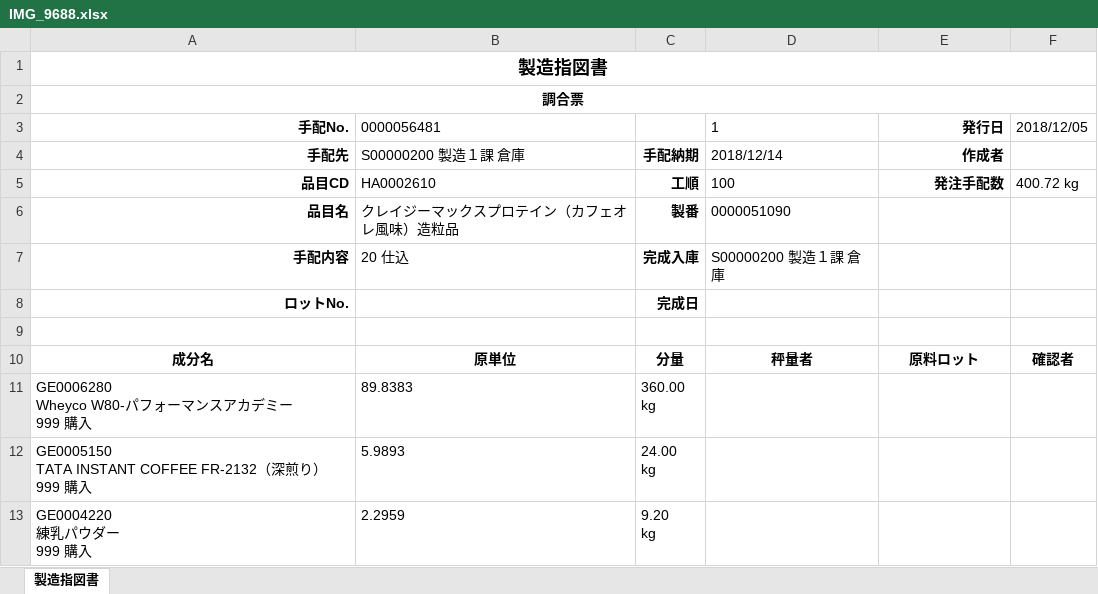
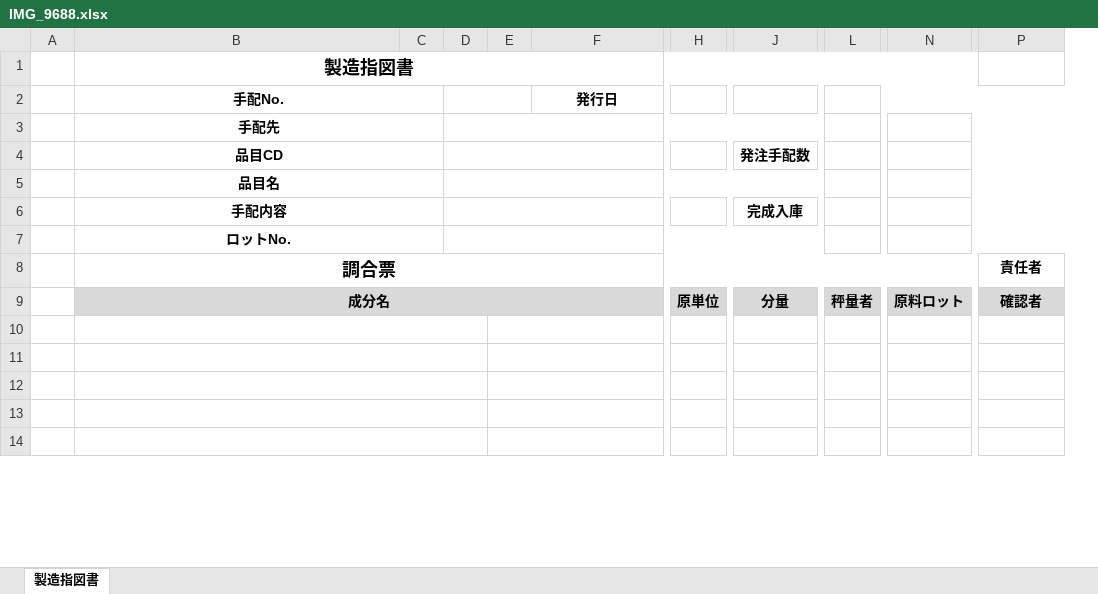
Before and after one commit to wesleylwu/Mirror-Report-AI, an Excel workbook: output/IMG_9688.xlsx, sheet 製造指図書, drawn as a sheet; only a part is shown, gaps mark what is left out; values as stored, in another font and other column widths than the file's, no borders; removed rows and columns are numbered as before the commit, all else as after; rows hold the shown columns only; ↵ is a line break in a cell; the diff covers the shown part only; the diff names each change by its address in the sheet, - before the commit and + after, or states it on an @@ line.

```diff
--- a/output/IMG_9688.xlsx (sheet 製造指図書)
+++ b/output/IMG_9688.xlsx (sheet 製造指図書)
+column A, empty
-column B (0000056481), rows 4-13: S00000200 製造１課 倉庫 | HA0002610 | クレイジーマックスプロテイン（カフェオレ風味）造粒品 | 20 仕込 |  |  | 原単位 | 89.8383 | 5.9893 | 2.2959
-column C, rows 4-13: 手配納期 | 工順 | 製番 | 完成入庫 | 完成日 |  | 分量 | 360.00 ↵ kg | 24.00 ↵ kg | 9.20 ↵ kg
-column D (1), rows 4-10: 2018/12/14 | 100 | 0000051090 | S00000200 製造１課 倉庫 |  |  | 秤量者
+column C, empty
+column D, empty
+column E, empty
+column H, empty
+column J, rows 4-6: 発注手配数 |  | 完成入庫
+column L, empty
+column N, empty
-A1:F1 merged
+B1:O1 merged
-row 2: 調合票
-B2:B7 alignment: right
+B2:B7 alignment: center
+B2:C2 merged
-F2 alignment: right
+F2 alignment: center
-P2: 2018/12/05
+P2: (empty)
+B3:C3 merged
-F3 (発行日): 作成者
+F3 (発行日): (empty)
+B4:C4 merged
-F4 (発行日): 発注手配数
+F4 (発行日): (empty)
-P4: 400.72 kg
+P4: (empty)
+B5:C5 merged
+B6:C6 merged
+B7:C7 merged
+row 8:  | 調合票 |  |  |  |  |  |  |  |  | 責任者
+row 9:  | 成分名 |  |  |  |  | 原単位 | 分量 | 秤量者 | 原料ロット | 確認者
+B10:D10 merged
-row 11: 成分名 | 原単位 | 分量 | 秤量者 | 原料ロット | 確認者
+row 11: (empty)
+B11:D11 merged
-row 12: GE0006280 ↵ Wheyco W80-パフォーマンスアカデミー ↵ 999 購入 | 89.8383 | 360.00 ↵ kg
+row 12: (empty)
+B12:D12 merged
-row 13: GE0005150 ↵ TATA INSTANT COFFEE FR-2132（深煎り） ↵ 999 購入 | 5.9893 | 24.00 ↵ kg
+row 13: (empty)
+B13:D13 merged
-row 14: GE0004220 ↵ 練乳パウダー ↵ 999 購入 | 2.2959 | 9.20 ↵ kg
+row 14: (empty)
+B14:D14 merged
```
Also changed, not shown: 23 added rows, 5 added columns, 15 edited cells, cell formats and merged cells elsewhere in this sheet, output/IMG_9689.xlsx, output/IMG_9691.xlsx, 17 other files.
